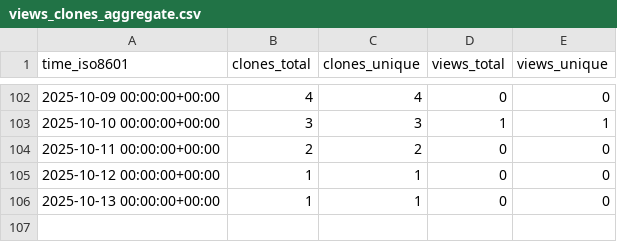
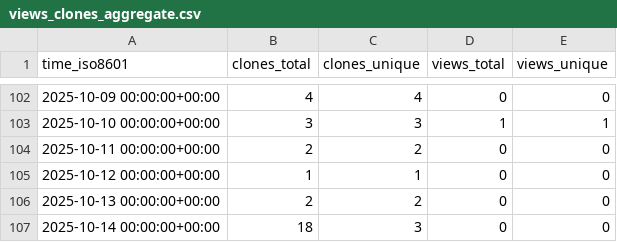
Before and after one commit to Davis-Fan/X-Blossom, a CSV file: Davis-Fan/X-Blossom/ghrs-data/views_clones_aggregate.csv, drawn as a sheet; only a part is shown, gaps mark what is left out.

```diff
--- a/Davis-Fan/X-Blossom/ghrs-data/views_clones_aggregate.csv
+++ b/Davis-Fan/X-Blossom/ghrs-data/views_clones_aggregate.csv
@@ -105,2 +105,3 @@ time_iso8601,clones_total,clones_unique,views_total,views_unique
 2025-10-12 00:00:00+00:00,1,1,0,0
-2025-10-13 00:00:00+00:00,1,1,0,0
+2025-10-13 00:00:00+00:00,2,2,0,0
+2025-10-14 00:00:00+00:00,18,3,0,0
```
Also changed, not shown: 1 other file.
